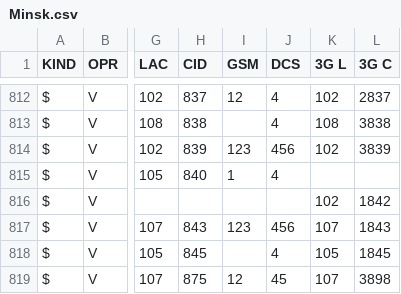
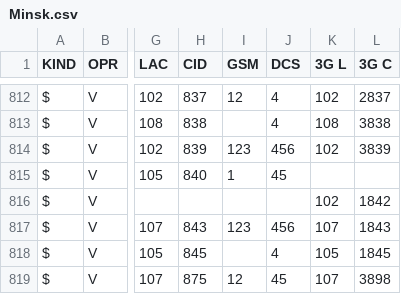
Before and after one commit to BelCellTracker/csv, a CSV file: Velcom/Minsk.csv, drawn as a sheet; only a part is shown, gaps mark what is left out; the diff names each change by its address in the sheet, - before the commit and + after, or states it on an @@ line.

Commit message:
2 files | M  MTS/Minsk.csv, M  Velcom/Minsk.csv

```diff
--- a/Velcom/Minsk.csv
+++ b/Velcom/Minsk.csv
-J815 (DCS): 4
+J815 (DCS): 45
```
Also changed, not shown: MTS/Minsk.csv.
